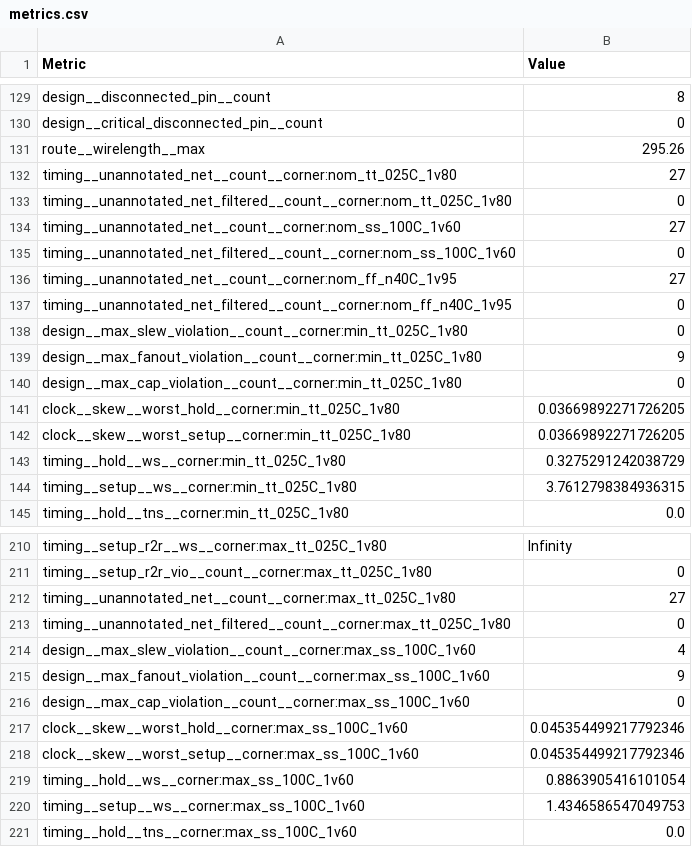
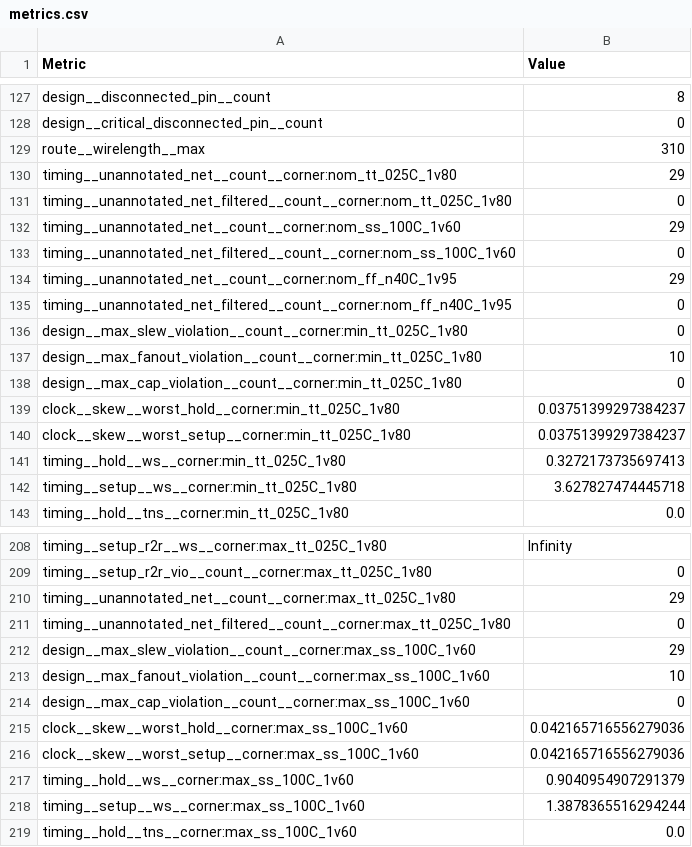
Before and after one commit to jimktrains/vslc-tto, a CSV file: runs/wokwi/final/metrics.csv, drawn as a sheet; only a part is shown, gaps mark what is left out; the diff covers the shown part only.

```diff
--- a/runs/wokwi/final/metrics.csv
+++ b/runs/wokwi/final/metrics.csv
@@ -130,16 +128,16 @@ design__disconnected_pin__count,8
 design__critical_disconnected_pin__count,0
-route__wirelength__max,295.26
-timing__unannotated_net__count__corner:nom_tt_025C_1v80,27
+route__wirelength__max,310
+timing__unannotated_net__count__corner:nom_tt_025C_1v80,29
 timing__unannotated_net_filtered__count__corner:nom_tt_025C_1v80,0
-timing__unannotated_net__count__corner:nom_ss_100C_1v60,27
+timing__unannotated_net__count__corner:nom_ss_100C_1v60,29
 timing__unannotated_net_filtered__count__corner:nom_ss_100C_1v60,0
-timing__unannotated_net__count__corner:nom_ff_n40C_1v95,27
+timing__unannotated_net__count__corner:nom_ff_n40C_1v95,29
 timing__unannotated_net_filtered__count__corner:nom_ff_n40C_1v95,0
 design__max_slew_violation__count__corner:min_tt_025C_1v80,0
-design__max_fanout_violation__count__corner:min_tt_025C_1v80,9
+design__max_fanout_violation__count__corner:min_tt_025C_1v80,10
 design__max_cap_violation__count__corner:min_tt_025C_1v80,0
-clock__skew__worst_hold__corner:min_tt_025C_1v80,0.03669892271726205
-clock__skew__worst_setup__corner:min_tt_025C_1v80,0.03669892271726205
-timing__hold__ws__corner:min_tt_025C_1v80,0.3275291242038729
-timing__setup__ws__corner:min_tt_025C_1v80,3.7612798384936315
+clock__skew__worst_hold__corner:min_tt_025C_1v80,0.03751399297384237
+clock__skew__worst_setup__corner:min_tt_025C_1v80,0.03751399297384237
+timing__hold__ws__corner:min_tt_025C_1v80,0.3272173735697413
+timing__setup__ws__corner:min_tt_025C_1v80,3.627827474445718
 timing__hold__tns__corner:min_tt_025C_1v80,0.0
@@ -211,11 +209,11 @@ timing__setup_r2r__ws__corner:max_tt_025C_1v80,Infinity
 timing__setup_r2r_vio__count__corner:max_tt_025C_1v80,0
-timing__unannotated_net__count__corner:max_tt_025C_1v80,27
+timing__unannotated_net__count__corner:max_tt_025C_1v80,29
 timing__unannotated_net_filtered__count__corner:max_tt_025C_1v80,0
-design__max_slew_violation__count__corner:max_ss_100C_1v60,4
-design__max_fanout_violation__count__corner:max_ss_100C_1v60,9
+design__max_slew_violation__count__corner:max_ss_100C_1v60,29
+design__max_fanout_violation__count__corner:max_ss_100C_1v60,10
 design__max_cap_violation__count__corner:max_ss_100C_1v60,0
-clock__skew__worst_hold__corner:max_ss_100C_1v60,0.045354499217792346
-clock__skew__worst_setup__corner:max_ss_100C_1v60,0.045354499217792346
-timing__hold__ws__corner:max_ss_100C_1v60,0.8863905416101054
-timing__setup__ws__corner:max_ss_100C_1v60,1.4346586547049753
+clock__skew__worst_hold__corner:max_ss_100C_1v60,0.042165716556279036
+clock__skew__worst_setup__corner:max_ss_100C_1v60,0.042165716556279036
+timing__hold__ws__corner:max_ss_100C_1v60,0.9040954907291379
+timing__setup__ws__corner:max_ss_100C_1v60,1.3878365516294244
 timing__hold__tns__corner:max_ss_100C_1v60,0.0
```
Also changed, not shown: 2 removed rows and 82 edited cells elsewhere in this file, 40 other files.
